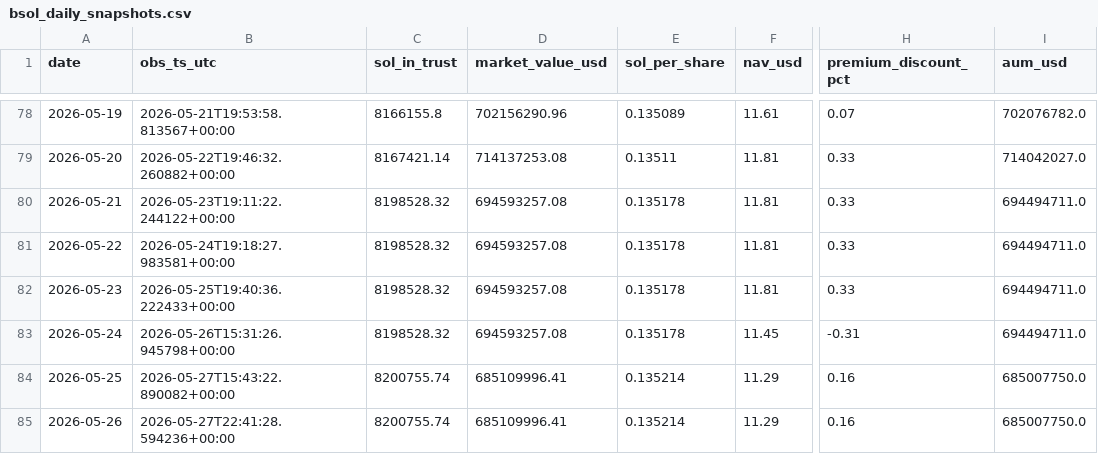
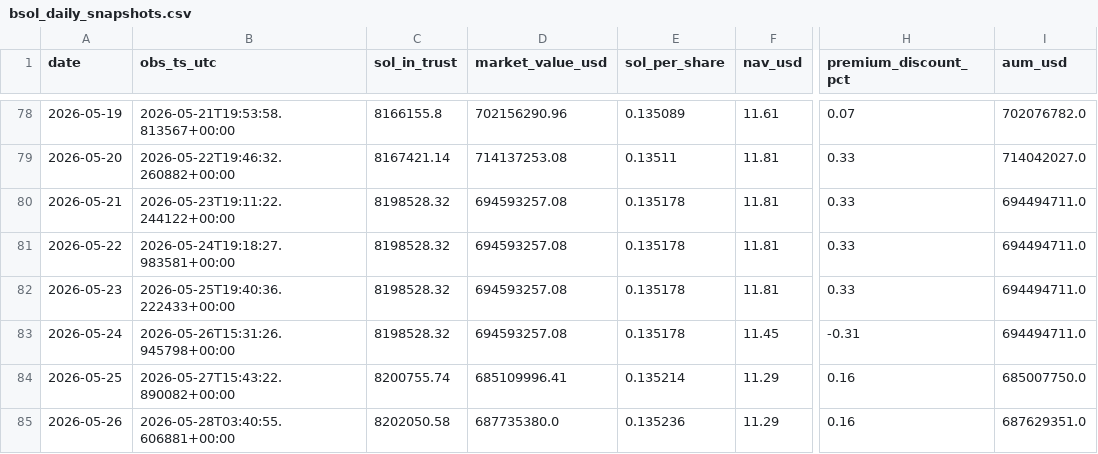
Before and after one commit to jungmin1212/etf-dashboard, a CSV file: bsol_tracker/bsol_daily_snapshots.csv, drawn as a sheet; only a part is shown, gaps mark what is left out; the diff names each change by its address in the sheet, - before the commit and + after, or states it on an @@ line.

```diff
--- a/bsol_tracker/bsol_daily_snapshots.csv
+++ b/bsol_tracker/bsol_daily_snapshots.csv
-B85 (obs_ts_utc): 2026-05-27T22:41:28.594236+00:00
+B85 (obs_ts_utc): 2026-05-28T03:40:55.606881+00:00
-C85 (sol_in_trust): 8200755.74
+C85 (sol_in_trust): 8202050.58
-D85 (market_value_usd): 685109996.41
+D85 (market_value_usd): 687735380.0
-E85 (sol_per_share): 0.135214
+E85 (sol_per_share): 0.135236
-I85 (aum_usd): 685007750.0
+I85 (aum_usd): 687629351.0
```
Also changed, not shown: bsol_tracker/bsol_cost_basis_track.csv.
